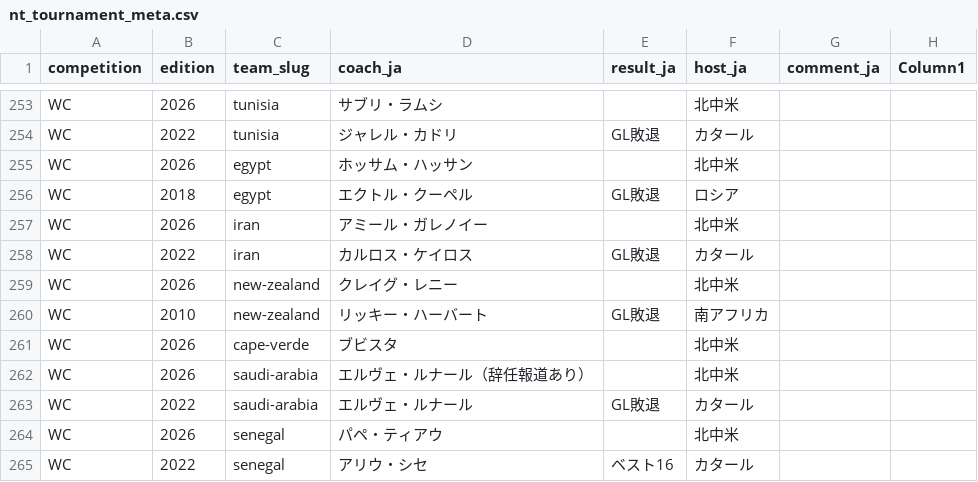
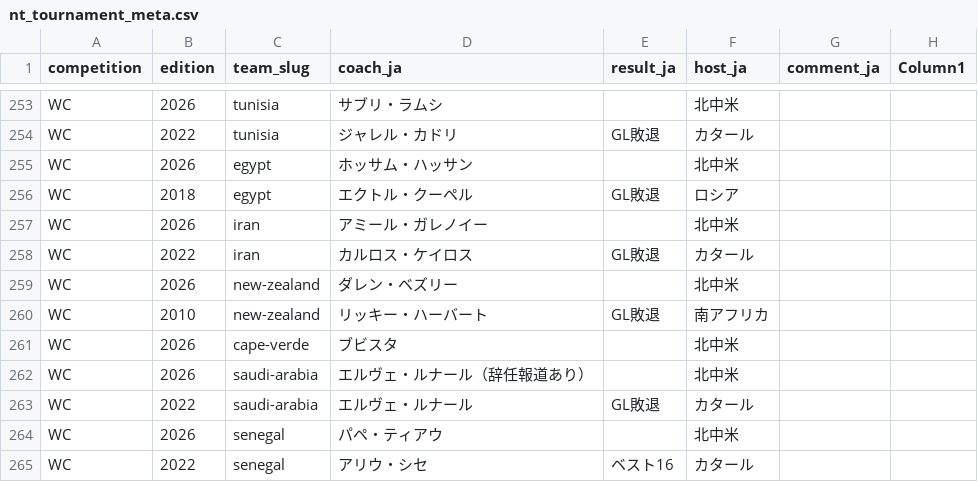
Before and after one commit to football-archive/start, a CSV file: src/data/nt_tournament_meta.csv, drawn as a sheet; only a part is shown, gaps mark what is left out.

```diff
--- a/src/data/nt_tournament_meta.csv
+++ b/src/data/nt_tournament_meta.csv
@@ -258,3 +258,3 @@ WC,2026,iran,アミール・ガレノイー,,北中米,,
 WC,2022,iran,カルロス・ケイロス,GL敗退,カタール,,
-WC,2026,new-zealand,クレイグ・レニー,,北中米,,
+WC,2026,new-zealand,ダレン・ベズリー,,北中米,,
 WC,2010,new-zealand,リッキー・ハーバート,GL敗退,南アフリカ,,
```
Also changed, not shown: src/data/updates.csv, 8 other files.
